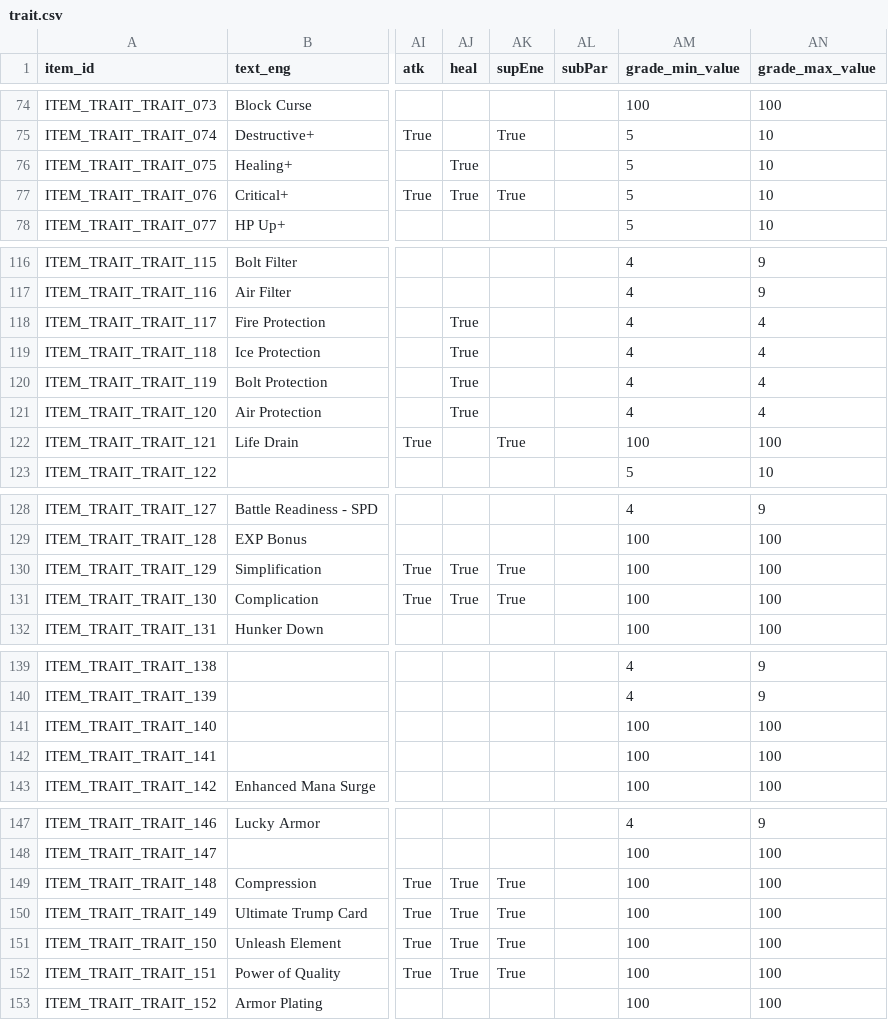
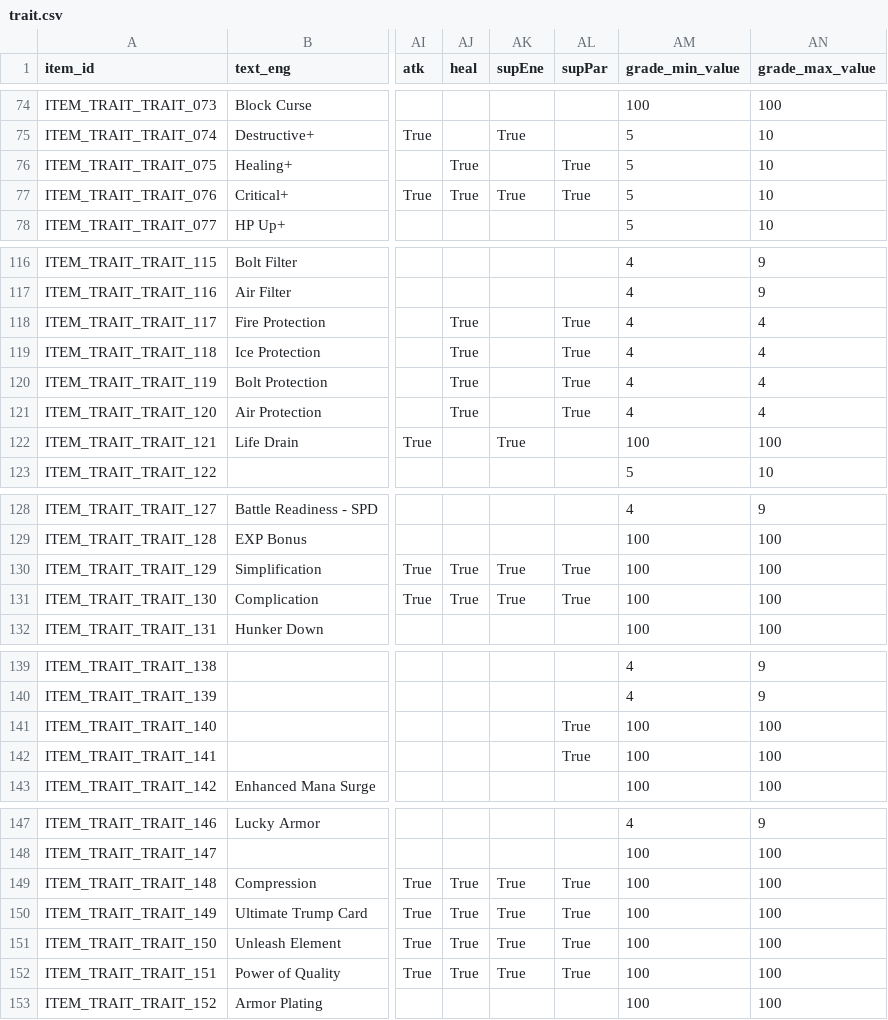
Before and after one commit to CatClawed/AtelierDatamining, a CSV file: [A26] Yumia/output/trait.csv, drawn as a sheet; only a part is shown, gaps mark what is left out; the diff covers the shown part only; the diff names each change by its address in the sheet, - before the commit and + after, or states it on an @@ line.

```diff
--- a/[A26] Yumia/output/trait.csv
+++ b/[A26] Yumia/output/trait.csv
-AL1: subPar
+AL1: supPar
-AL76:AL77 (supPar): (empty)
+AL76:AL77 (supPar): True
-AL118:AL121 (supPar): (empty)
+AL118:AL121 (supPar): True
-AL130:AL131 (supPar): (empty)
+AL130:AL131 (supPar): True
-AL141:AL142 (supPar): (empty)
+AL141:AL142 (supPar): True
-AL149:AL152 (supPar): (empty)
+AL149:AL152 (supPar): True
```
Also changed, not shown: 19 edited cells elsewhere in this file, 1 other file.
